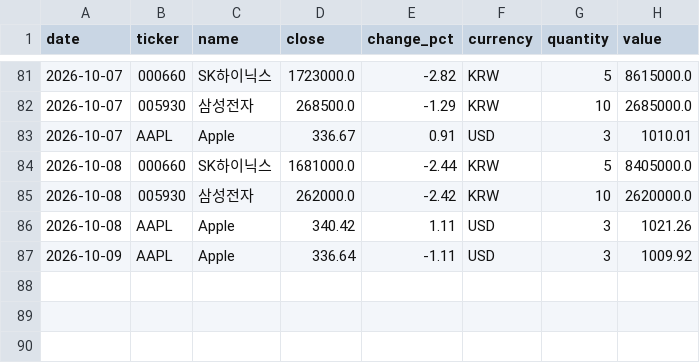
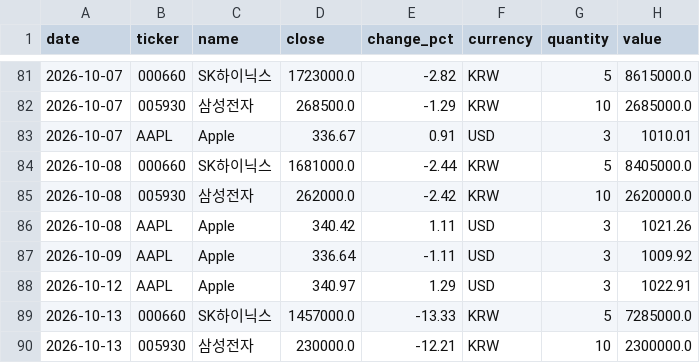
Before and after one commit to shpark0828-lab/myD, a CSV file: data/closing_prices.csv, drawn as a sheet; only a part is shown, gaps mark what is left out; the diff names each change by its address in the sheet, - before the commit and + after, or states it on an @@ line.

```diff
--- a/data/closing_prices.csv
+++ b/data/closing_prices.csv
+row 88: 2026-10-12 | AAPL | Apple | 340.97 | 1.29 | USD | 3 | 1022.91
+row 89: 2026-10-13 | 000660 | SK하이닉스 | 1457000.0 | -13.33 | KRW | 5 | 7285000.0
+row 90: 2026-10-13 | 005930 | 삼성전자 | 230000.0 | -12.21 | KRW | 10 | 2300000.0
```
Also changed, not shown: 1 other file.
